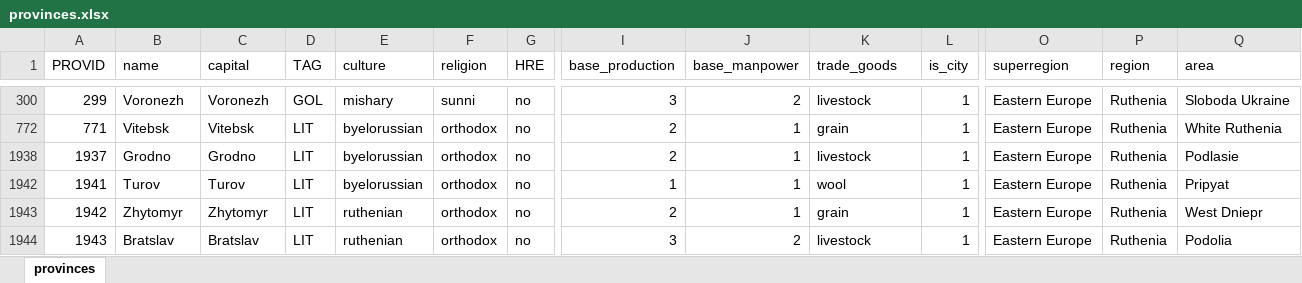
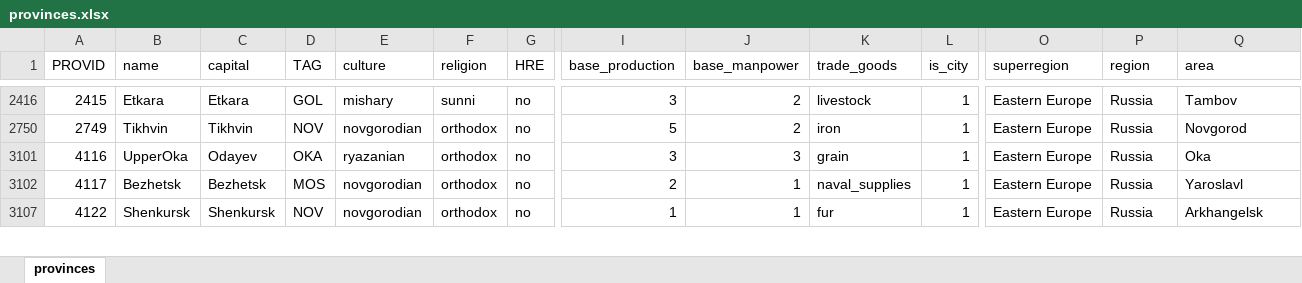
Before and after one commit to ice-Spurr/Europa_Projected_Scale_Geodata, an Excel workbook: DEFAULT_values/provinces.xlsx, sheet provinces, drawn as a sheet; only a part is shown, gaps mark what is left out; values as stored, in another font and other column widths than the file's, no cell formats; table styles not drawn; removed rows and columns are numbered as before the commit, all else as after; rows hold the shown columns only; the diff covers the shown part only; the diff names each change by its address in the sheet, - before the commit and + after, or states it on an @@ line.

```diff
--- a/DEFAULT_values/provinces.xlsx (sheet provinces)
+++ b/DEFAULT_values/provinces.xlsx (sheet provinces)
-A2416 (PROVID): 299
+A2416 (PROVID): 2415
-B2416 (name): Voronezh
+B2416 (name): Etkara
-C2416 (capital): Voronezh
+C2416 (capital): Etkara
-P2416 (region): Ruthenia
+P2416 (region): Russia
-Q2416 (area): Sloboda Ukraine
+Q2416 (area): Tambov
@@ row 2750 unhidden: 2749 | Tikhvin | Tikhvin | NOV | novgorodian | orthodox | no | 5 | 2 | iron | 1 | Eastern Europe | Russia | Novgorod @@
@@ row 3101 unhidden: 4116 | UpperOka | Odayev | OKA | ryazanian | orthodox | no | 3 | 3 | grain | 1 | Eastern Europe | Russia | Oka @@
-A3102 (PROVID): 771
+A3102 (PROVID): 4117
-B3102 (name): Vitebsk
+B3102 (name): Bezhetsk
-C3102 (capital): Vitebsk
+C3102 (capital): Bezhetsk
-D3102 (TAG): LIT
+D3102 (TAG): MOS
-E3102 (culture): byelorussian
+E3102 (culture): novgorodian
-K3102 (trade_goods): grain
+K3102 (trade_goods): naval_supplies
-P3102 (region): Ruthenia
+P3102 (region): Russia
-Q3102 (area): White Ruthenia
+Q3102 (area): Yaroslavl
@@ row 1938 hidden: 1937 | Grodno | Grodno | LIT | byelorussian | orthodox | no | 2 | 1 | livestock | 1 | Eastern Europe | Ruthenia | Podlasie @@
-A3107 (PROVID): 1941
+A3107 (PROVID): 4122
-B3107 (name): Turov
+B3107 (name): Shenkursk
-C3107 (capital): Turov
+C3107 (capital): Shenkursk
-D3107 (TAG): LIT
+D3107 (TAG): NOV
-E3107 (culture): byelorussian
+E3107 (culture): novgorodian
-K3107 (trade_goods): wool
+K3107 (trade_goods): fur
-P3107 (region): Ruthenia
+P3107 (region): Russia
-Q3107 (area): Pripyat
+Q3107 (area): Arkhangelsk
@@ row 1943 hidden: 1942 | Zhytomyr | Zhytomyr | LIT | ruthenian | orthodox | no | 2 | 1 | grain | 1 | Eastern Europe | Ruthenia | West Dniepr @@
@@ row 1944 hidden: 1943 | Bratslav | Bratslav | LIT | ruthenian | orthodox | no | 3 | 2 | livestock | 1 | Eastern Europe | Ruthenia | Podolia @@
```
Also changed, not shown: 43 hidden or unhidden rows and 168 edited cells elsewhere in this sheet, cell formats, 3 other files.
